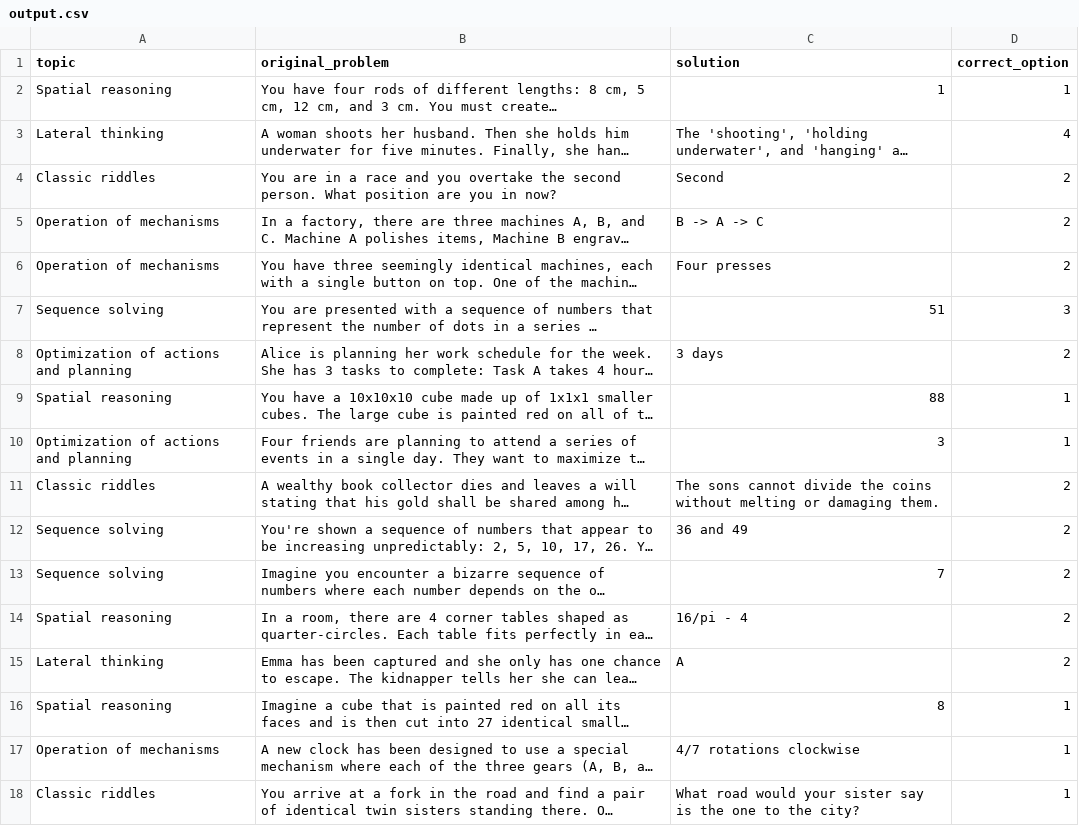
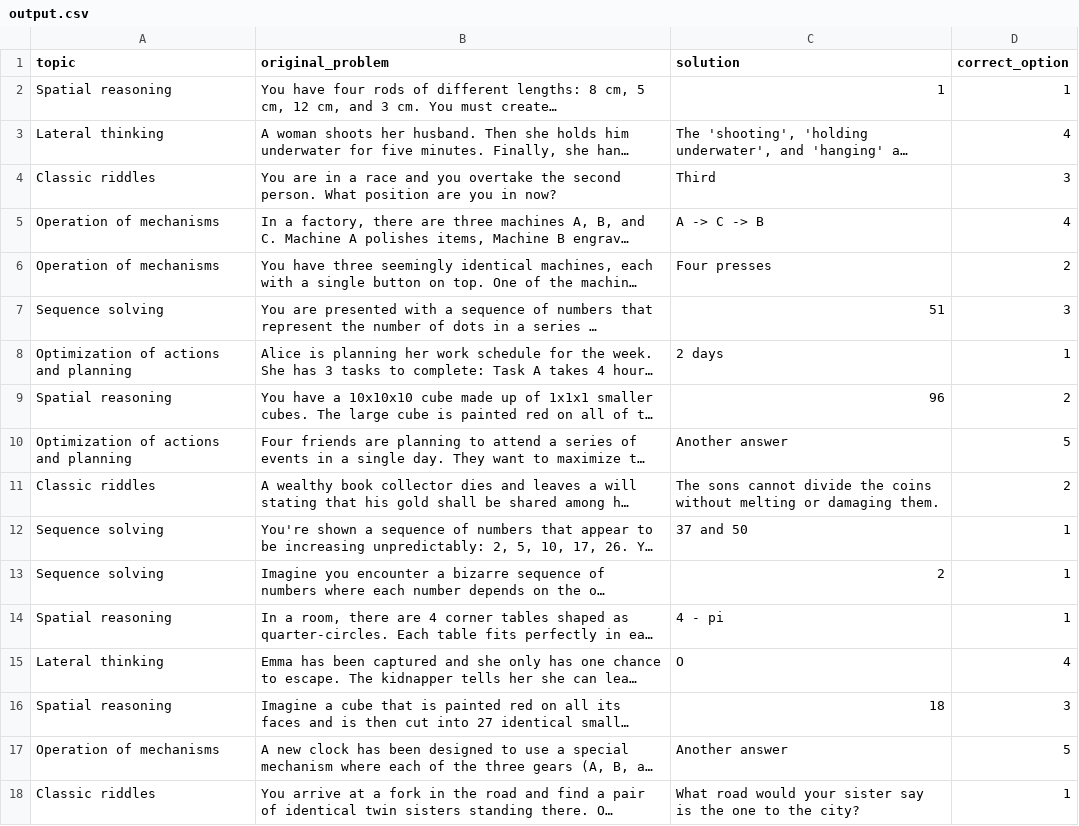
Before and after one commit to ishaan-mish/Ethos_hack, a CSV file: output.csv, drawn as a sheet; only a part is shown; long unchanged cells end in …; the diff covers the shown part only; the diff names each change by its address in the sheet, - before the commit and + after, or states it on an @@ line.

```diff
--- a/output.csv
+++ b/output.csv
-C4 (solution): Second
+C4 (solution): Third
-D4 (correct_option): 2
+D4 (correct_option): 3
-C5 (solution): B -> A -> C
+C5 (solution): A -> C -> B
-D5 (correct_option): 2
+D5 (correct_option): 4
-C8 (solution): 3 days
+C8 (solution): 2 days
-D8 (correct_option): 2
+D8 (correct_option): 1
-C9 (solution): 88
+C9 (solution): 96
-D9 (correct_option): 1
+D9 (correct_option): 2
-C10 (solution): 3
+C10 (solution): Another answer
-D10 (correct_option): 1
+D10 (correct_option): 5
-C12 (solution): 36 and 49
+C12 (solution): 37 and 50
-D12:D14 (correct_option): 2
+D12:D14 (correct_option): 1
-C13 (solution): 7
+C13 (solution): 2
-C14 (solution): 16/pi - 4
+C14 (solution): 4 - pi
-C15 (solution): A
+C15 (solution): O
-D15 (correct_option): 2
+D15 (correct_option): 4
-C16 (solution): 8
+C16 (solution): 18
-D16 (correct_option): 1
+D16 (correct_option): 3
-C17 (solution): 4/7 rotations clockwise
+C17 (solution): Another answer
-D17 (correct_option): 1
+D17 (correct_option): 5
```
Also changed, not shown: 94 edited cells elsewhere in this file, 4 other files.
